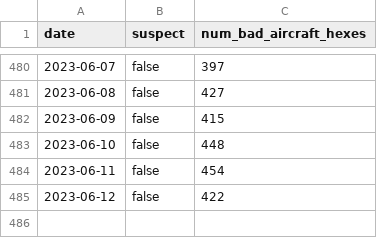
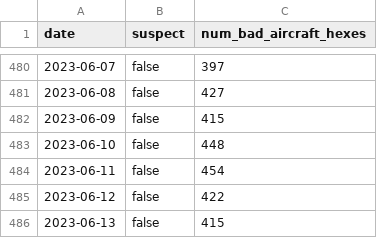
Before and after one commit to guofengji/gpsjam.org, a CSV file: public/data/manifest.csv, drawn as a sheet; only a part is shown, gaps mark what is left out.

Commit message:
Added new data.

```diff
--- a/public/data/manifest.csv
+++ b/public/data/manifest.csv
@@ -485 +485,2 @@ date,suspect,num_bad_aircraft_hexes
 2023-06-12,false,422
+2023-06-13,false,415
```
Also changed, not shown: 1 other file.
